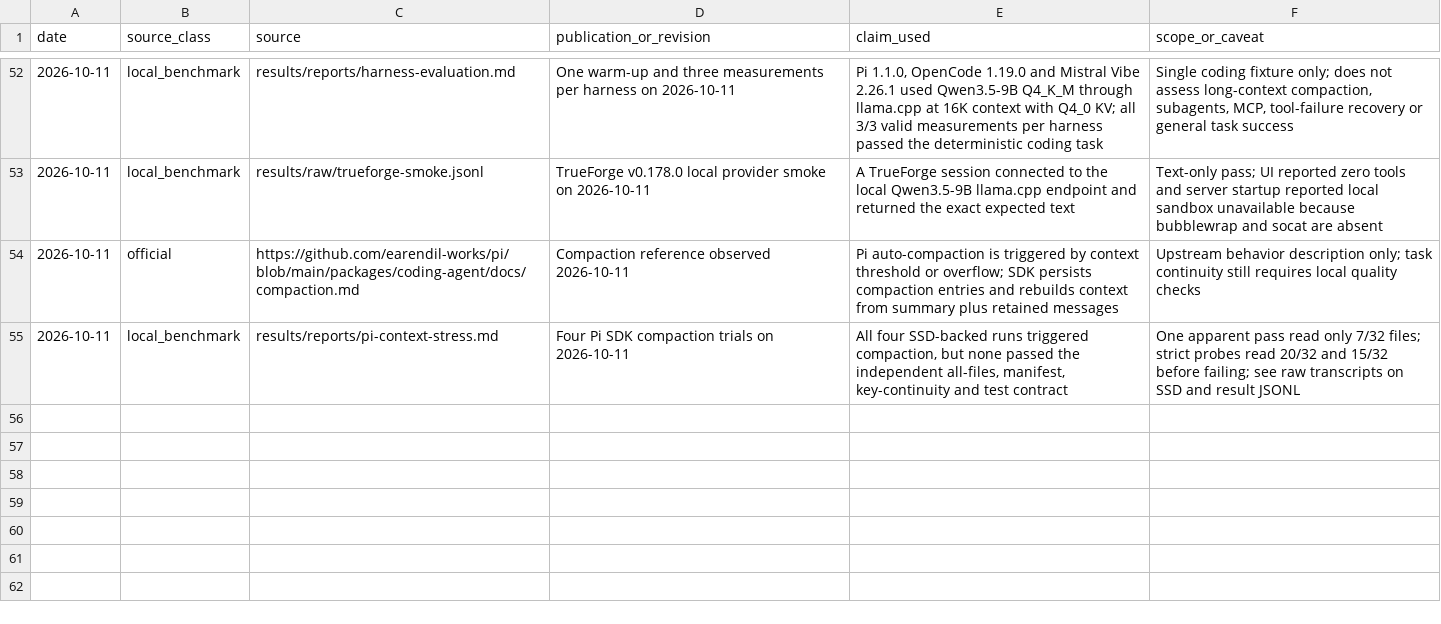
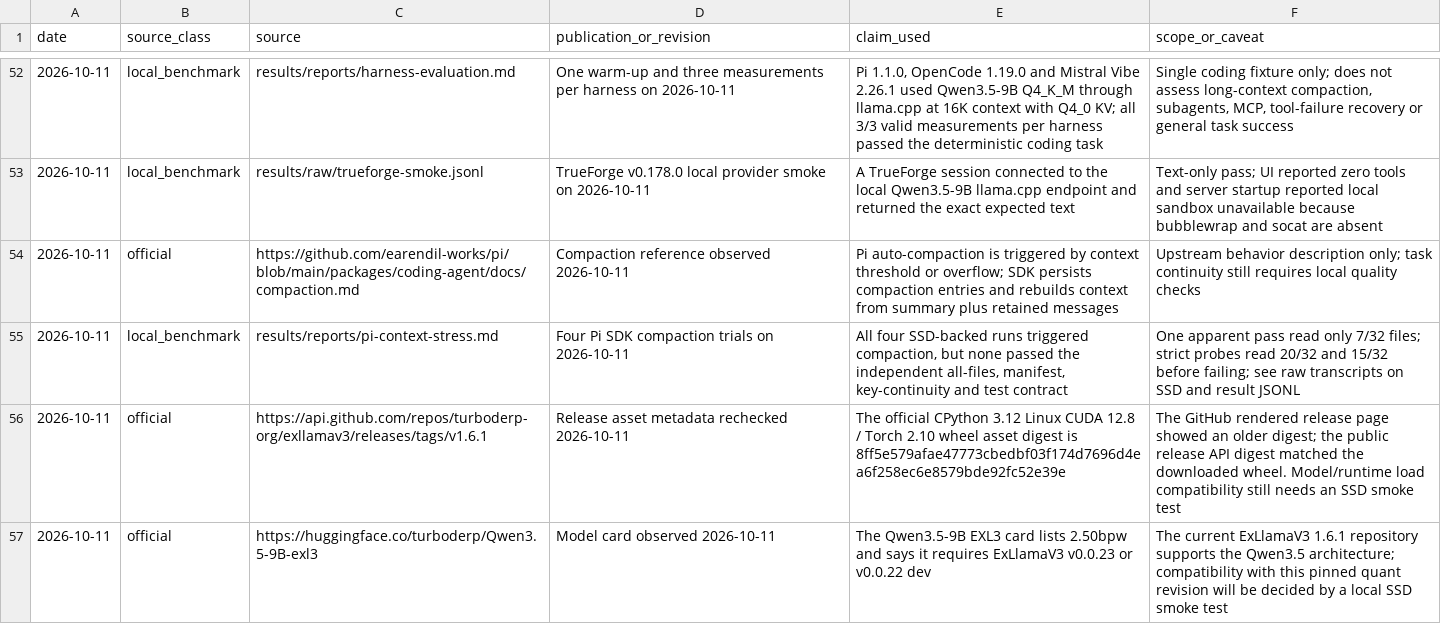
Before and after one commit to andresichelero/local-llm-lab, a CSV file: research/source-ledger.csv, drawn as a sheet; only a part is shown, gaps mark what is left out; the diff names each change by its address in the sheet, - before the commit and + after, or states it on an @@ line.

Commit message:
chore: default active benchmark assets to SSD

```diff
--- a/research/source-ledger.csv
+++ b/research/source-ledger.csv
+row 56: 2026-10-11 | official | https://api.github.com/repos/turboderp-org/exllamav3/releases/tags/v1.6.1 | Release asset metadata rechecked 2026-10-11 | The official CPython 3.12 Linux CUDA 12.8 / Torch 2.10 wheel asset digest is 8ff5e579afae47773cbedbf03f174d7696d4ea6f258ec6e8579bde92fc52e39e | The GitHub rendered release page showed an older digest; the public release API digest matched the downloaded wheel. Model/runtime load compatibility still needs an SSD smoke test
+row 57: 2026-10-11 | official | https://huggingface.co/turboderp/Qwen3.5-9B-exl3 | Model card observed 2026-10-11 | The Qwen3.5-9B EXL3 card lists 2.50bpw and says it requires ExLlamaV3 v0.0.23 or v0.0.22 dev | The current ExLlamaV3 1.6.1 repository supports the Qwen3.5 architecture; compatibility with this pinned quant revision will be decided by a local SSD smoke test
```
Also changed, not shown: 24 other files.
